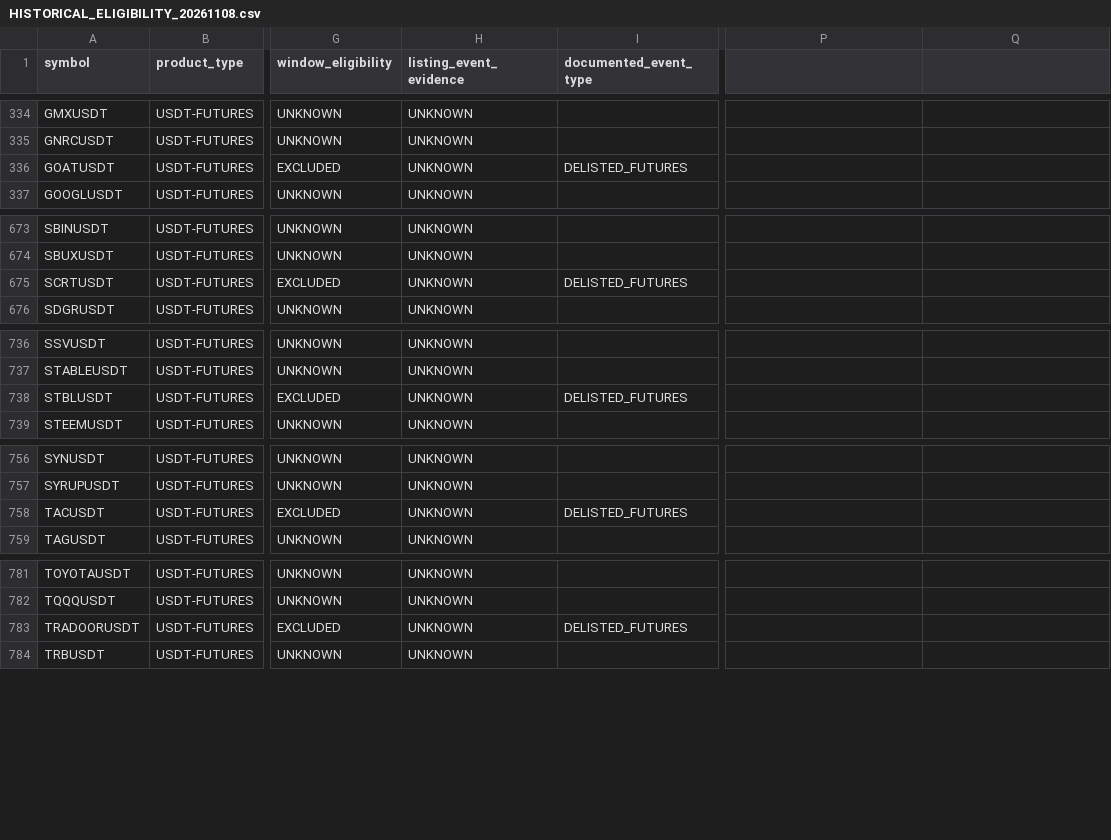
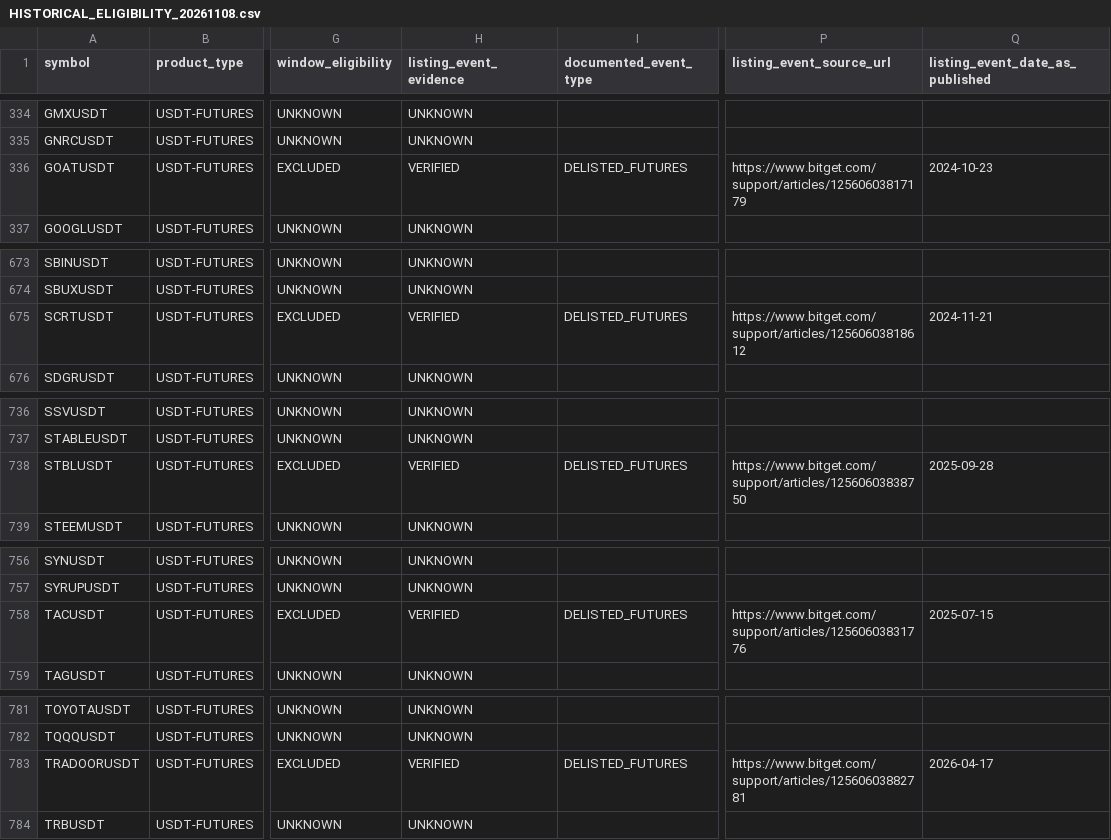
Before and after one commit to lopushniakoleksij-png/Alpha-Hunter, a CSV file: research/phase2/HISTORICAL_ELIGIBILITY_20261108.csv, drawn as a sheet; only a part is shown, gaps mark what is left out; the diff covers the shown part only; the diff names each change by its address in the sheet, - before the commit and + after, or states it on an @@ line.

Commit message:
Phase 2: link independent dated launch events separately from futures-delisting evidence

```diff
--- a/research/phase2/HISTORICAL_ELIGIBILITY_20261108.csv
+++ b/research/phase2/HISTORICAL_ELIGIBILITY_20261108.csv
-P1: (empty)
+P1: listing_event_source_url
-Q1: (empty)
+Q1: listing_event_date_as_published
-H336 (listing_event_evidence): UNKNOWN
+H336 (listing_event_evidence): VERIFIED
-P336 (listing_event_source_url): (empty)
+P336 (listing_event_source_url): https://www.bitget.com/support/articles/12560603817179
-Q336 (listing_event_date_as_published): (empty)
+Q336 (listing_event_date_as_published): 2024-10-23
-H675 (listing_event_evidence): UNKNOWN
+H675 (listing_event_evidence): VERIFIED
-P675 (listing_event_source_url): (empty)
+P675 (listing_event_source_url): https://www.bitget.com/support/articles/12560603818612
-Q675 (listing_event_date_as_published): (empty)
+Q675 (listing_event_date_as_published): 2024-11-21
-H738 (listing_event_evidence): UNKNOWN
+H738 (listing_event_evidence): VERIFIED
-P738 (listing_event_source_url): (empty)
+P738 (listing_event_source_url): https://www.bitget.com/support/articles/12560603838750
-Q738 (listing_event_date_as_published): (empty)
+Q738 (listing_event_date_as_published): 2025-09-28
-H758 (listing_event_evidence): UNKNOWN
+H758 (listing_event_evidence): VERIFIED
-P758 (listing_event_source_url): (empty)
+P758 (listing_event_source_url): https://www.bitget.com/support/articles/12560603831776
-Q758 (listing_event_date_as_published): (empty)
+Q758 (listing_event_date_as_published): 2025-07-15
-H783 (listing_event_evidence): UNKNOWN
+H783 (listing_event_evidence): VERIFIED
-P783 (listing_event_source_url): (empty)
+P783 (listing_event_source_url): https://www.bitget.com/support/articles/12560603882781
-Q783 (listing_event_date_as_published): (empty)
+Q783 (listing_event_date_as_published): 2026-04-17
```
Also changed, not shown: 20 edited cells elsewhere in this file.
